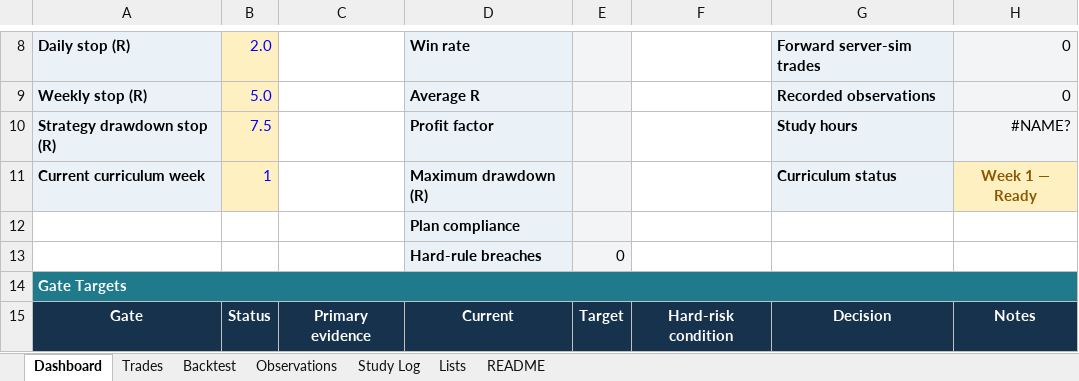
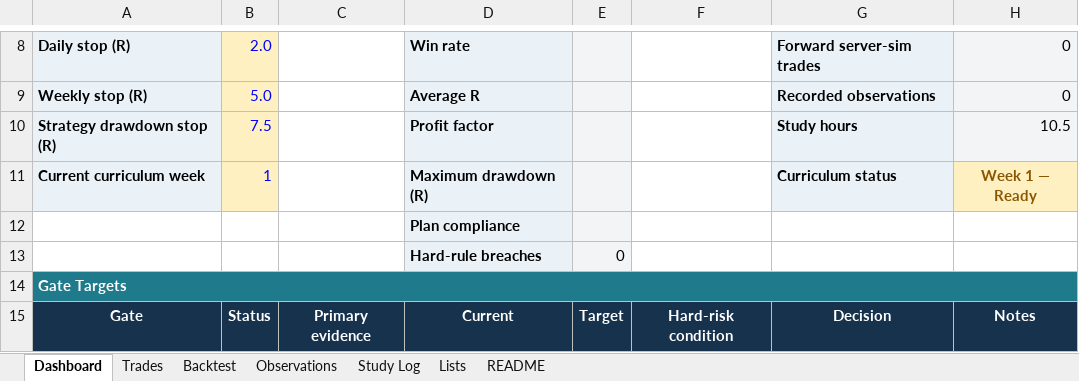
Before and after one commit to orheault/future-trading-academy, an Excel workbook: journal/trading-journal.xlsx, sheet Dashboard, drawn as a sheet; only a part is shown, gaps mark what is left out; values as stored, in another font and other column widths than the file's, no borders; the diff names each change by its address in the sheet, - before the commit and + after, or states it on an @@ line.

```diff
--- a/journal/trading-journal.xlsx (sheet Dashboard)
+++ b/journal/trading-journal.xlsx (sheet Dashboard)
-H10: #NAME?
+H10: 10.5
```
Also changed, not shown: sheet Study Log, 7 other files.
